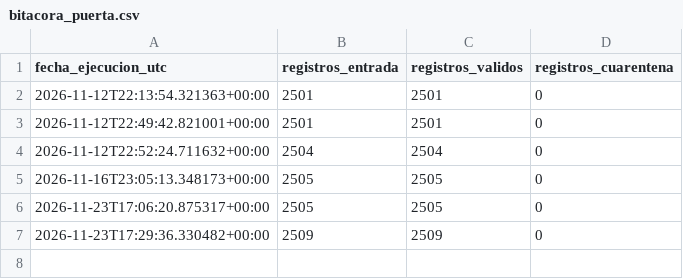
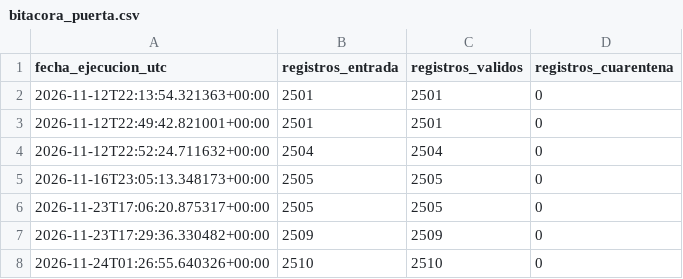
Before and after one commit to 23460309-stack/trusted-data-lab, a CSV file: datos/cuarentena/bitacora_puerta.csv, drawn as a sheet.

```diff
--- a/datos/cuarentena/bitacora_puerta.csv
+++ b/datos/cuarentena/bitacora_puerta.csv
@@ -7 +7,2 @@ fecha_ejecucion_utc,registros_entrada,registros_validos,registros_cuarentena
 2026-11-23T17:29:36.330482+00:00,2509,2509,0
+2026-11-24T01:26:55.640326+00:00,2510,2510,0
```
Also changed, not shown: datos/bronce/manifiesto.csv, datos/cuarentena/bitacora_puerta_osm.csv, 16 other files.
